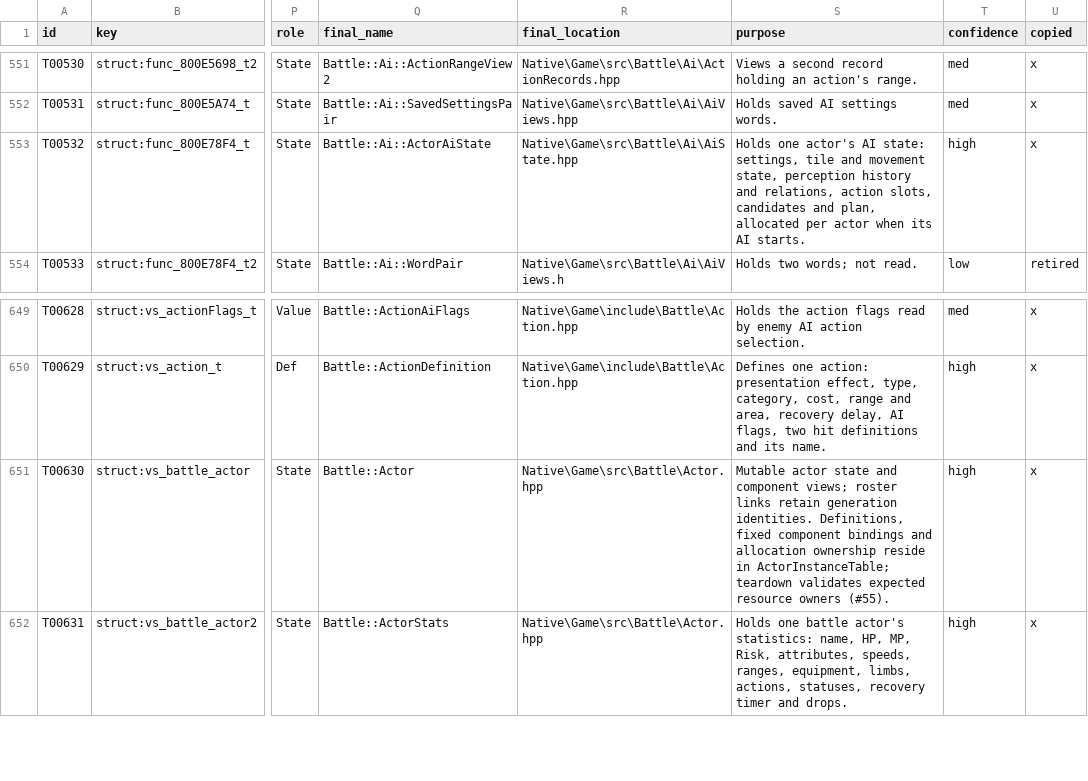
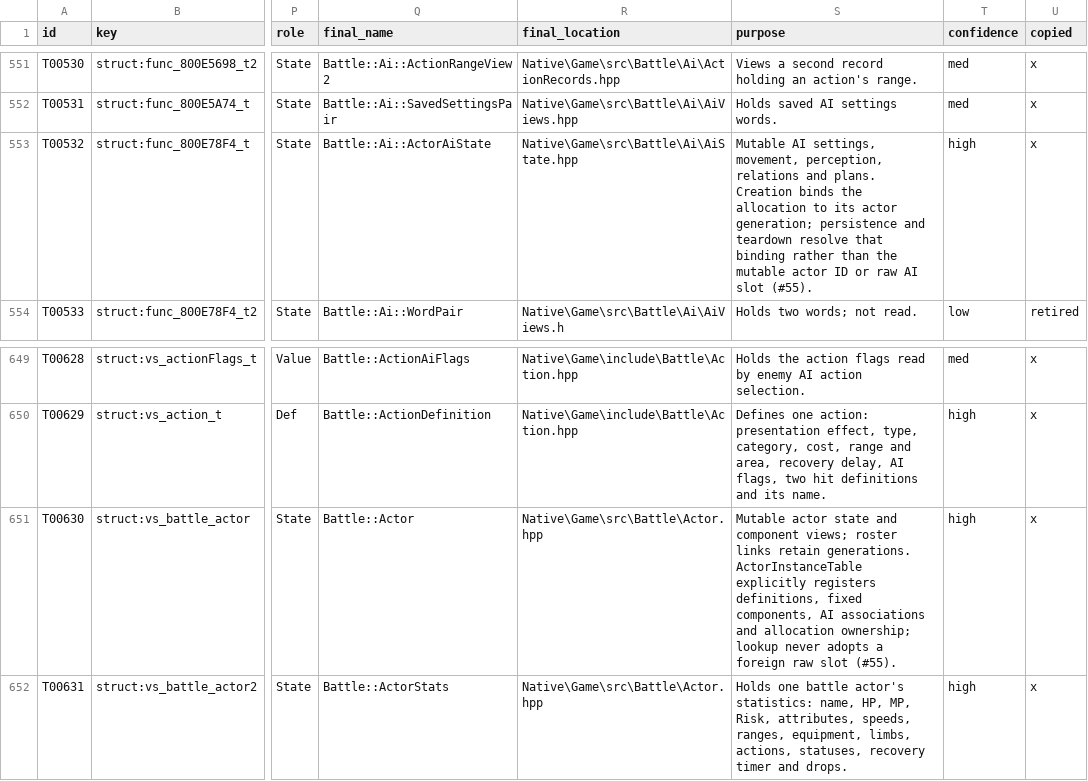
Before and after one commit to JEschete/VS-NativePort, a CSV file: Docs/ledgers/TYPE_LEDGER.csv, drawn as a sheet; only a part is shown, gaps mark what is left out; the diff names each change by its address in the sheet, - before the commit and + after, or states it on an @@ line.

Commit message:
fix: register actor owners explicitly through AI teardown (#55)

```diff
--- a/Docs/ledgers/TYPE_LEDGER.csv
+++ b/Docs/ledgers/TYPE_LEDGER.csv
-S553 (purpose): Holds one actor's AI state: settings, tile and movement state, perception history and relations, action slots, candidates and plan, allocated per actor when its AI starts.
+S553 (purpose): Mutable AI settings, movement, perception, relations and plans. Creation binds the allocation to its actor generation; persistence and teardown resolve that binding rather than the mutable actor ID or raw AI slot (#55).
-S651 (purpose): …links retain generation identities. Definitions, fixed component bindings and allocation ownership reside in ActorInstanceTable; teardown validates expected resource owners (#55).
+S651 (purpose): …links retain generations. ActorInstanceTable explicitly registers definitions, fixed components, AI associations and allocation ownership; lookup never adopts a foreign raw slot (#55).
```
Also changed, not shown: 24 other files.
